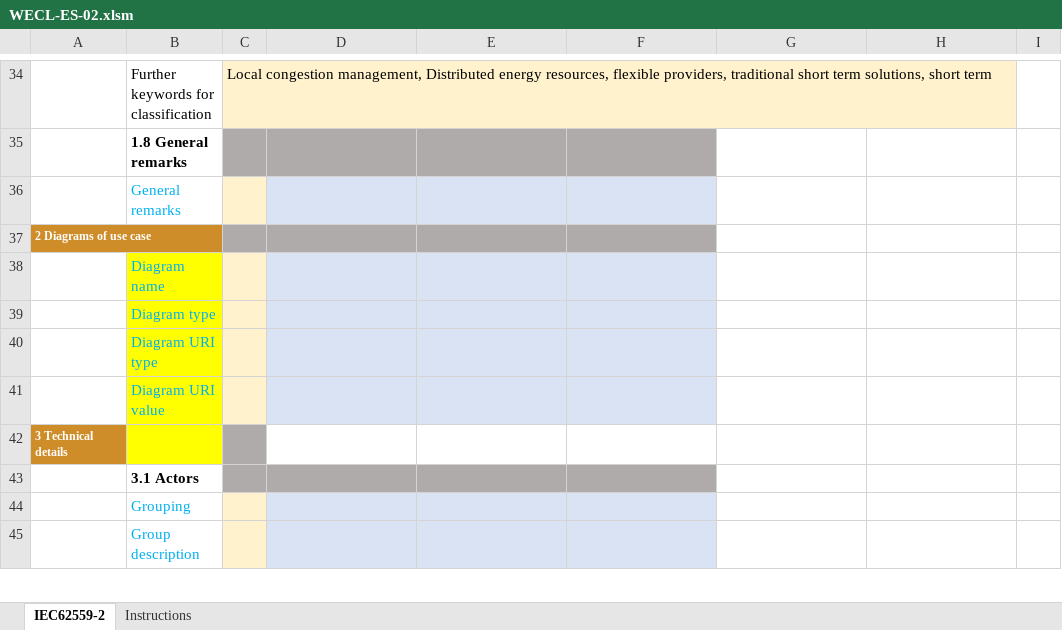
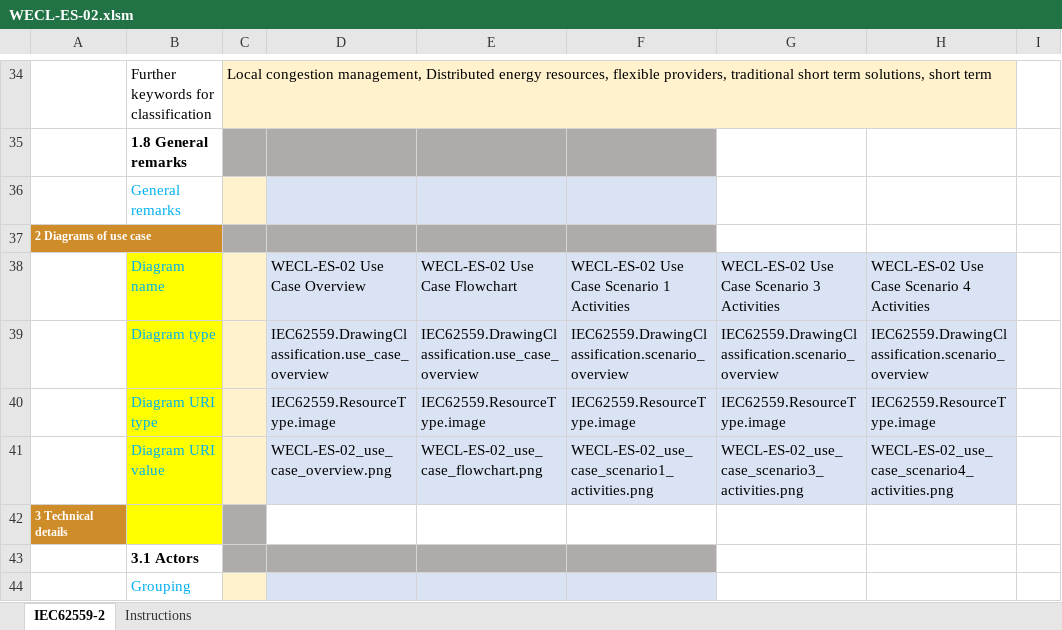
Before and after one commit to smart-grid-use-cases/excel2xml-input, an Excel workbook: excel-use-cases/OneNet/WECL-ES-02/WECL-ES-02.xlsm, sheet IEC62559-2, drawn as a sheet; only a part is shown, gaps mark what is left out; the shorter side is filled out with more unchanged rows; values as stored, in another font and other column widths than the file's, no borders; the diff names each change by its address in the sheet, - before the commit and + after, or states it on an @@ line.

```diff
--- a/excel-use-cases/OneNet/WECL-ES-02/WECL-ES-02.xlsm (sheet IEC62559-2)
+++ b/excel-use-cases/OneNet/WECL-ES-02/WECL-ES-02.xlsm (sheet IEC62559-2)
-D38: (empty)
+D38: WECL-ES-02 Use Case Overview
-E38: (empty)
+E38: WECL-ES-02 Use Case Flowchart
-F38: (empty)
+F38: WECL-ES-02 Use Case Scenario 1 Activities
-G38: (empty)
+G38: WECL-ES-02 Use Case Scenario 3 Activities
-G38:H41 fill: none
+G38:H41 fill: #DAE3F3
-H38: (empty)
+H38: WECL-ES-02 Use Case Scenario 4 Activities
-D39: (empty)
+D39: IEC62559.DrawingClassification.use_case_overview
-E39: (empty)
+E39: IEC62559.DrawingClassification.use_case_overview
-F39: (empty)
+F39: IEC62559.DrawingClassification.scenario_overview
-G39: (empty)
+G39: IEC62559.DrawingClassification.scenario_overview
-H39: (empty)
+H39: IEC62559.DrawingClassification.scenario_overview
-D40: (empty)
+D40: IEC62559.ResourceType.image
-E40: (empty)
+E40: IEC62559.ResourceType.image
-F40: (empty)
+F40: IEC62559.ResourceType.image
-G40: (empty)
+G40: IEC62559.ResourceType.image
-H40: (empty)
+H40: IEC62559.ResourceType.image
-D41: (empty)
+D41: WECL-ES-02_use_case_overview.png
-E41: (empty)
+E41: WECL-ES-02_use_case_flowchart.png
-F41: (empty)
+F41: WECL-ES-02_use_case_scenario1_activities.png
-G41: (empty)
+G41: WECL-ES-02_use_case_scenario3_activities.png
-H41: (empty)
+H41: WECL-ES-02_use_case_scenario4_activities.png
```
Also changed, not shown: excel-use-cases/OneNet/WECL-FR-01/WECL-FR-01.xlsm, excel-use-cases/OneNet/WECL-FR-02/WECL-FR-02.xlsm, 4 other files.
